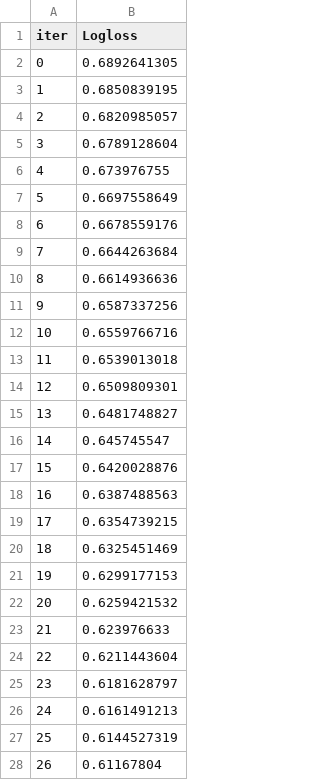
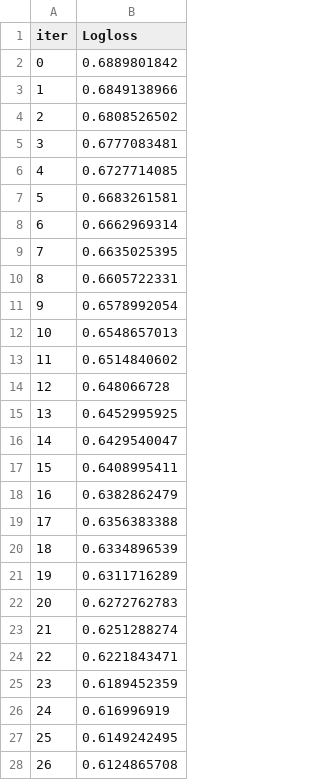
Before and after one commit to ibkya/Classification-Models-Using-on-Diabet-Dataset, a TSV file: catboost_info/learn_error.tsv, drawn as a sheet; only a part is shown; the diff covers the shown part only.

```diff
--- a/catboost_info/learn_error.tsv
+++ b/catboost_info/learn_error.tsv
@@ -1,28 +1,28 @@
 iter	Logloss
-0	0.6892641305
-1	0.6850839195
-2	0.6820985057
-3	0.6789128604
-4	0.673976755
-5	0.6697558649
-6	0.6678559176
-7	0.6644263684
-8	0.6614936636
-9	0.6587337256
-10	0.6559766716
-11	0.6539013018
-12	0.6509809301
-13	0.6481748827
-14	0.645745547
-15	0.6420028876
-16	0.6387488563
-17	0.6354739215
-18	0.6325451469
-19	0.6299177153
-20	0.6259421532
-21	0.623976633
-22	0.6211443604
-23	0.6181628797
-24	0.6161491213
-25	0.6144527319
-26	0.61167804
+0	0.6889801842
+1	0.6849138966
+2	0.6808526502
+3	0.6777083481
+4	0.6727714085
+5	0.6683261581
+6	0.6662969314
+7	0.6635025395
+8	0.6605722331
+9	0.6578992054
+10	0.6548657013
+11	0.6514840602
+12	0.648066728
+13	0.6452995925
+14	0.6429540047
+15	0.6408995411
+16	0.6382862479
+17	0.6356383388
+18	0.6334896539
+19	0.6311716289
+20	0.6272762783
+21	0.6251288274
+22	0.6221843471
+23	0.6189452359
+24	0.616996919
+25	0.6149242495
+26	0.6124865708
```
Also changed, not shown: 173 edited cells elsewhere in this file, catboost_info/time_left.tsv, 3 other files.
